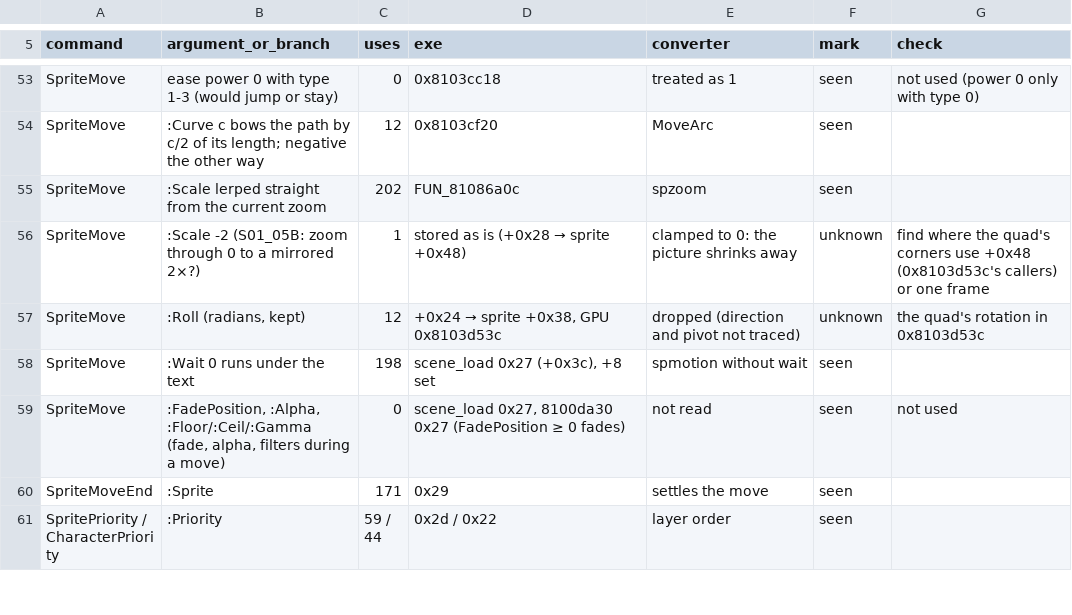
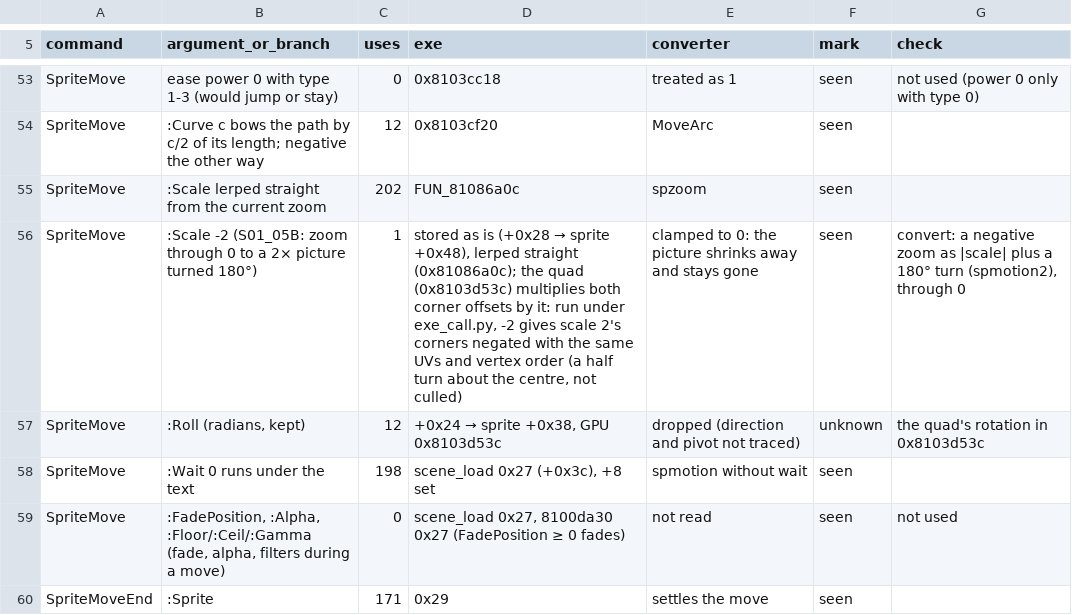
Before and after one commit to blankiekun/conscripter-convert, a TSV file: docs/games/oretsuba.findings.tsv, drawn as a sheet; only a part is shown, gaps mark what is left out; the shorter side is filled out with more unchanged rows.

Commit message:
Tools: exe_call.py runs one exe function under Unicorn
Maps a PE (x86-32), a Vita eboot ELF or a Switch NSO and calls one
address with int/float/pointer arguments. Checked on muramasa_en.exe's
tempo table (a test now holds the exe's numbers) and 俺たちに翼はない's
sprite quad (a negative :Scale turns the picture 180 degrees).

```diff
--- a/docs/games/oretsuba.findings.tsv
+++ b/docs/games/oretsuba.findings.tsv
@@ -55,3 +55,3 @@ SpriteMove	:Curve c bows the path by c/2 of its length; negative the other way	1
 SpriteMove	:Scale lerped straight from the current zoom	202	FUN_81086a0c	spzoom	seen	
-SpriteMove	:Scale -2 (S01_05B: zoom through 0 to a mirrored 2×?)	1	stored as is (+0x28 → sprite +0x48)	clamped to 0: the picture shrinks away	unknown	find where the quad's corners use +0x48 (0x8103d53c's callers) or one frame
+SpriteMove	:Scale -2 (S01_05B: zoom through 0 to a 2× picture turned 180°)	1	stored as is (+0x28 → sprite +0x48), lerped straight (0x81086a0c); the quad (0x8103d53c) multiplies both corner offsets by it: run under exe_call.py, -2 gives scale 2's corners negated with the same UVs and vertex order (a half turn about the centre, not culled)	clamped to 0: the picture shrinks away and stays gone	seen	convert: a negative zoom as |scale| plus a 180° turn (spmotion2), through 0
 SpriteMove	:Roll (radians, kept)	12	+0x24 → sprite +0x38, GPU 0x8103d53c	dropped (direction and pivot not traced)	unknown	the quad's rotation in 0x8103d53c
```
Also changed, not shown: 8 other files.
